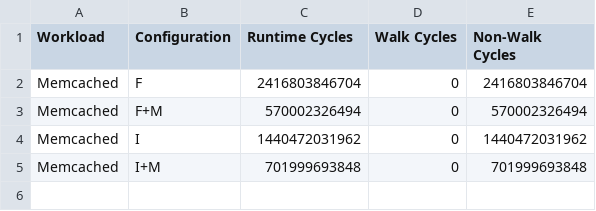
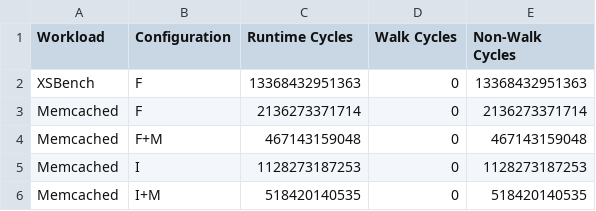
Before and after one commit to demotools/result, a CSV file: evaluation/measured/common_absolute.csv, drawn as a sheet.

```diff
--- a/evaluation/measured/common_absolute.csv
+++ b/evaluation/measured/common_absolute.csv
@@ -1,5 +1,6 @@
 Workload	Configuration	Runtime Cycles	Walk Cycles	Non-Walk Cycles
-Memcached	F	2416803846704	0	2416803846704
-Memcached	F+M	570002326494	0	570002326494
-Memcached	I	1440472031962	0	1440472031962
-Memcached	I+M	701999693848	0	701999693848
+XSBench	F	13368432951363	0	13368432951363
+Memcached	F	2136273371714	0	2136273371714
+Memcached	F+M	467143159048	0	467143159048
+Memcached	I	1128273187253	0	1128273187253
+Memcached	I+M	518420140535	0	518420140535
```
Also changed, not shown: evaluation/measured/common_normalized.csv, evaluation/measured/figure9/figure9a_absolute.csv, 14 other files.
